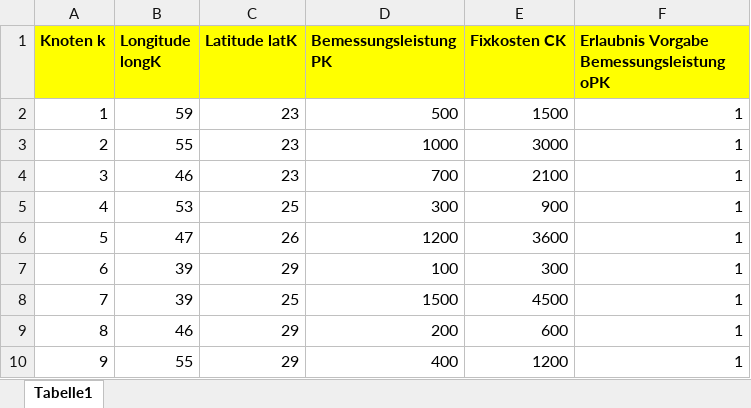
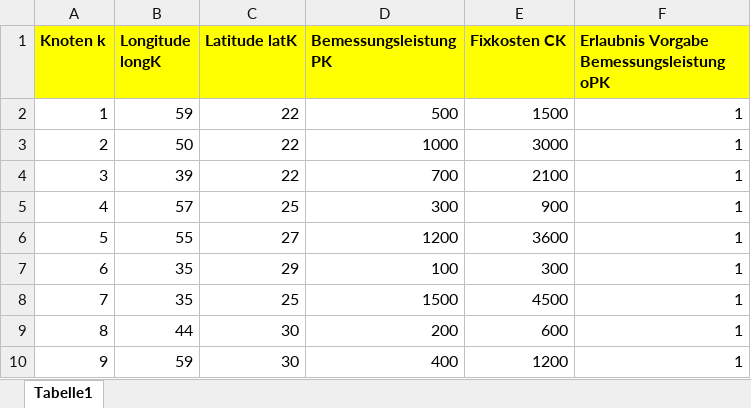
Before and after one commit to LPKNetz/netzoptimierung, an Excel workbook: data/Knotentabelle.xlsx, sheet Tabelle1, drawn as a sheet; values as stored, in another font and other column widths than the file's, no borders; the diff names each change by its address in the sheet, - before the commit and + after, or states it on an @@ line.

```diff
--- a/data/Knotentabelle.xlsx (sheet Tabelle1)
+++ b/data/Knotentabelle.xlsx (sheet Tabelle1)
-C2:C4 (Latitude latK): 23
+C2:C4 (Latitude latK): 22
-B3 (Longitude longK): 55
+B3 (Longitude longK): 50
-B4 (Longitude longK): 46
+B4 (Longitude longK): 39
-B5 (Longitude longK): 53
+B5 (Longitude longK): 57
-B6 (Longitude longK): 47
+B6 (Longitude longK): 55
-C6 (Latitude latK): 26
+C6 (Latitude latK): 27
-B7:B8 (Longitude longK): 39
+B7:B8 (Longitude longK): 35
-B9 (Longitude longK): 46
+B9 (Longitude longK): 44
-C9:C10 (Latitude latK): 29
+C9:C10 (Latitude latK): 30
-B10 (Longitude longK): 55
+B10 (Longitude longK): 59
```
Also changed, not shown: data/Kraftwerke_Lasten_Speichertabelle.xlsx, data/Leitungstabelle.xlsx.
